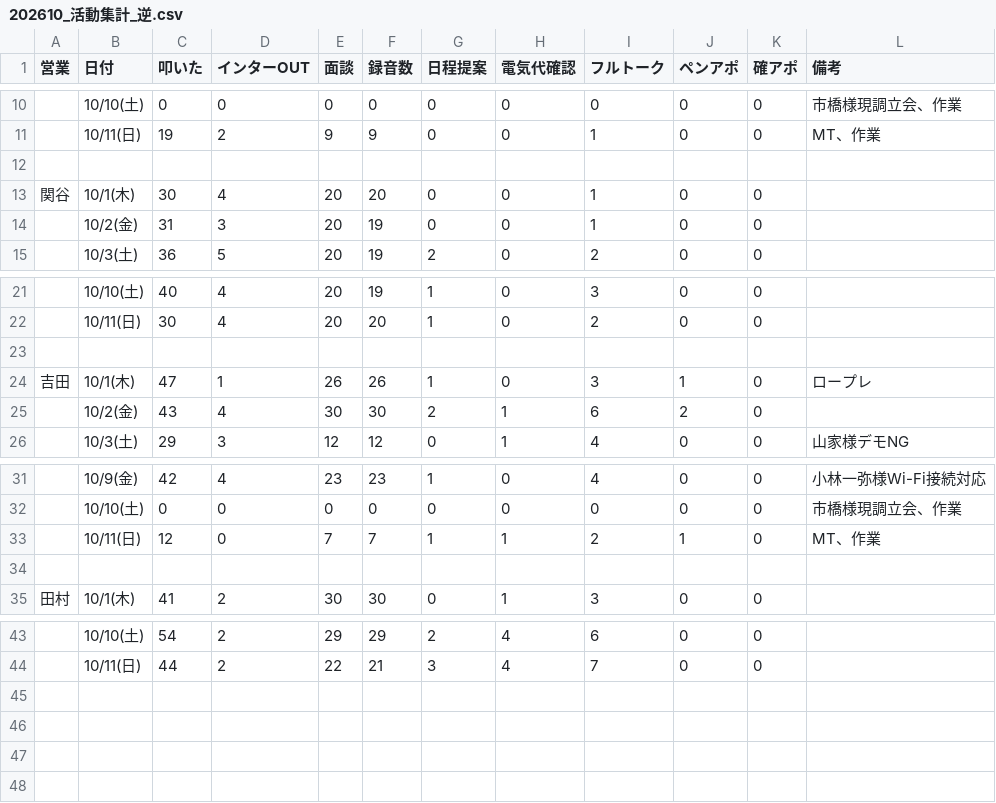
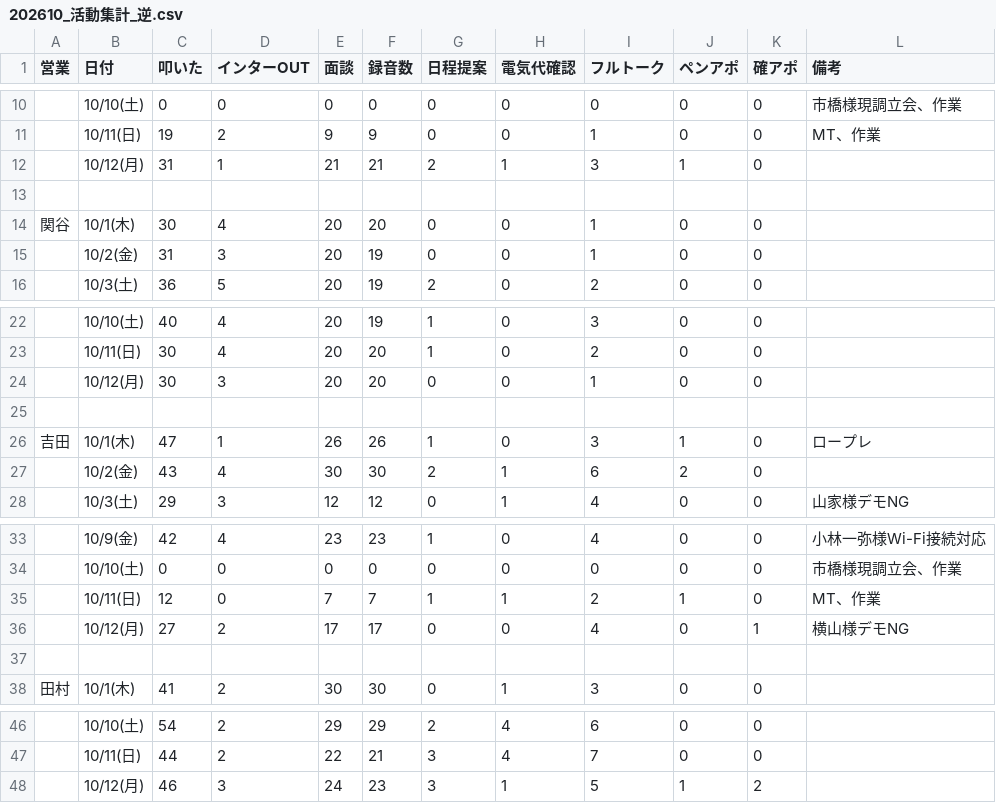
Before and after one commit to shuhei-mori/eiko-report, a CSV file: 202610_活動集計_逆.csv, drawn as a sheet; only a part is shown, gaps mark what is left out.

```diff
--- a/202610_活動集計_逆.csv
+++ b/202610_活動集計_逆.csv
@@ -11,2 +11,3 @@
 ,10/11(日),19,2,9,9,0,0,1,0,0,MT、作業
+,10/12(月),31,1,21,21,2,1,3,1,0,
 
@@ -22,2 +23,3 @@
 ,10/11(日),30,4,20,20,1,0,2,0,0,
+,10/12(月),30,3,20,20,0,0,1,0,0,
 
@@ -33,2 +35,3 @@
 ,10/11(日),12,0,7,7,1,1,2,1,0,MT、作業
+,10/12(月),27,2,17,17,0,0,4,0,1,横山様デモNG
 
@@ -44 +47,2 @@
 ,10/11(日),44,2,22,21,3,4,7,0,0,
+,10/12(月),46,3,24,23,3,1,5,1,2,
```
Also changed, not shown: 202610_活動集計.csv, katsudou.csv, 13 other files.
